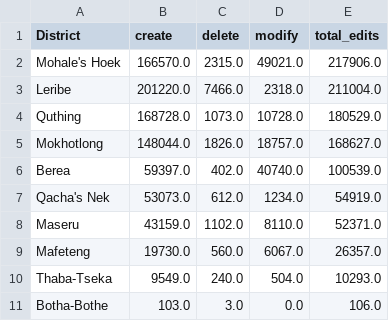
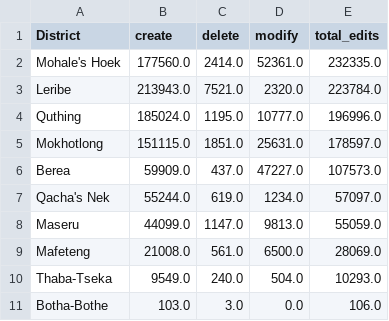
Before and after one commit to rustyb/osm-meta-util, a CSV file: csv/district_rannking.csv, drawn as a sheet.

```diff
--- a/csv/district_rannking.csv
+++ b/csv/district_rannking.csv
@@ -1,10 +1,10 @@
 District,create,delete,modify,total_edits
-Mohale's Hoek,166570.0,2315.0,49021.0,217906.0
-Leribe,201220.0,7466.0,2318.0,211004.0
-Quthing,168728.0,1073.0,10728.0,180529.0
-Mokhotlong,148044.0,1826.0,18757.0,168627.0
-Berea,59397.0,402.0,40740.0,100539.0
-Qacha's Nek,53073.0,612.0,1234.0,54919.0
-Maseru,43159.0,1102.0,8110.0,52371.0
-Mafeteng,19730.0,560.0,6067.0,26357.0
+Mohale's Hoek,177560.0,2414.0,52361.0,232335.0
+Leribe,213943.0,7521.0,2320.0,223784.0
+Quthing,185024.0,1195.0,10777.0,196996.0
+Mokhotlong,151115.0,1851.0,25631.0,178597.0
+Berea,59909.0,437.0,47227.0,107573.0
+Qacha's Nek,55244.0,619.0,1234.0,57097.0
+Maseru,44099.0,1147.0,9813.0,55059.0
+Mafeteng,21008.0,561.0,6500.0,28069.0
 Thaba-Tseka,9549.0,240.0,504.0,10293.0
```
Also changed, not shown: app_total_edits_by_type.csv, montly_app_tracking.csv, 2 other files.
